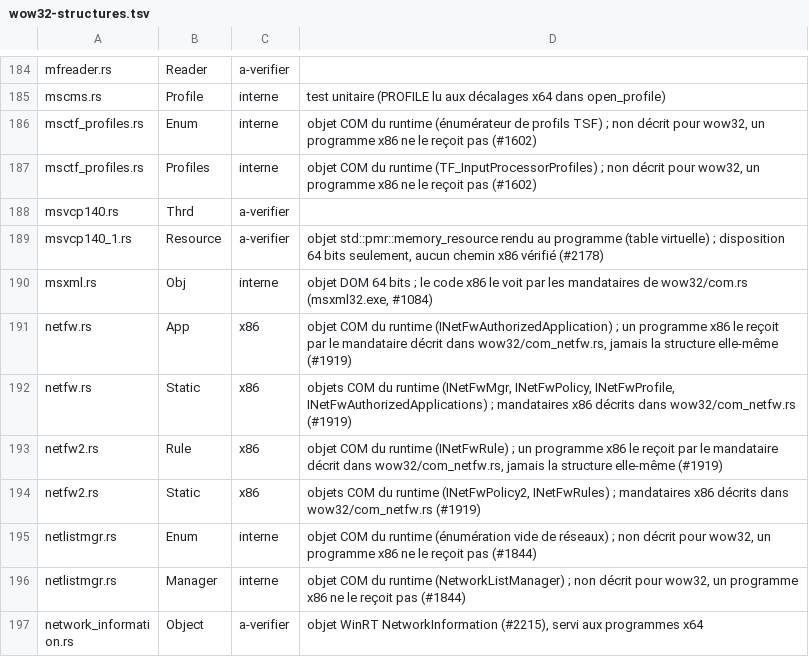
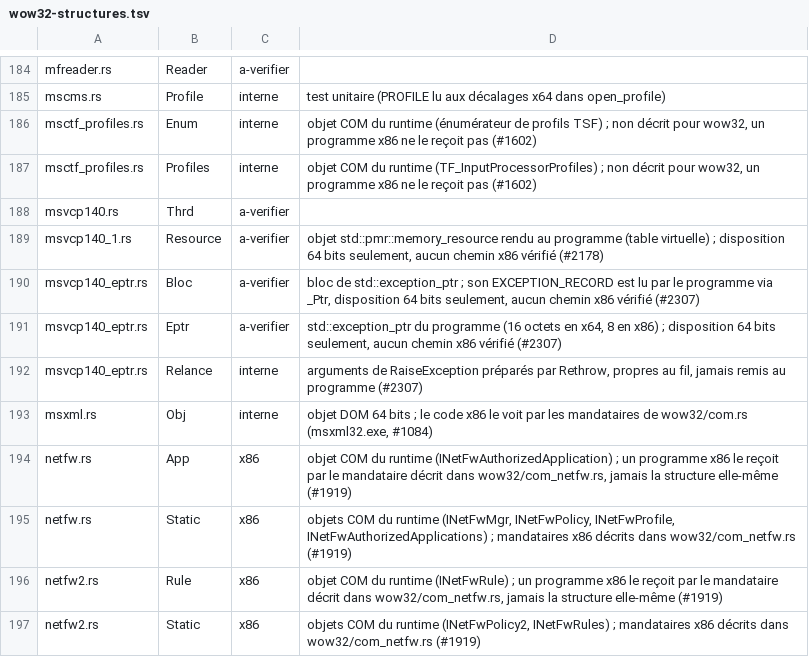
Before and after one commit to Univers4craft/winlux, a TSV file: docs/compat/wow32-structures.tsv, drawn as a sheet; only a part is shown, gaps mark what is left out; the shorter side is filled out with more unchanged rows.

```diff
--- a/docs/compat/wow32-structures.tsv
+++ b/docs/compat/wow32-structures.tsv
@@ -189,2 +189,5 @@ msvcp140.rs	Thrd	a-verifier
 msvcp140_1.rs	Resource	a-verifier	objet std::pmr::memory_resource rendu au programme (table virtuelle) ; disposition 64 bits seulement, aucun chemin x86 vérifié (#2178)
+msvcp140_eptr.rs	Bloc	a-verifier	bloc de std::exception_ptr ; son EXCEPTION_RECORD est lu par le programme via _Ptr, disposition 64 bits seulement, aucun chemin x86 vérifié (#2307)
+msvcp140_eptr.rs	Eptr	a-verifier	std::exception_ptr du programme (16 octets en x64, 8 en x86) ; disposition 64 bits seulement, aucun chemin x86 vérifié (#2307)
+msvcp140_eptr.rs	Relance	interne	arguments de RaiseException préparés par Rethrow, propres au fil, jamais remis au programme (#2307)
 msxml.rs	Obj	interne	objet DOM 64 bits ; le code x86 le voit par les mandataires de wow32/com.rs (msxml32.exe, #1084)
```
